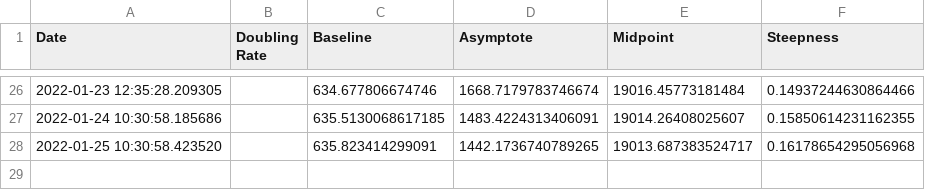
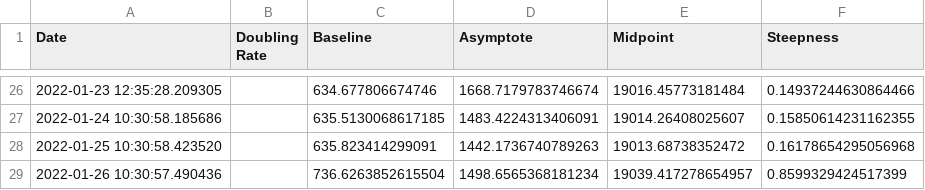
Before and after one commit to solresol/yet-another-pandemic-prediction, a CSV file: historical/deaths.csv, drawn as a sheet; only a part is shown, gaps mark what is left out.

```diff
--- a/historical/deaths.csv
+++ b/historical/deaths.csv
@@ -27,2 +27,3 @@ Date,Doubling Rate,Baseline,Asymptote,Midpoint,Steepness
 2022-01-24 10:30:58.185686,,635.5130068617185,1483.4224313406091,19014.26408025607,0.15850614231162355
-2022-01-25 10:30:58.423520,,635.823414299091,1442.1736740789265,19013.687383524717,0.16178654295056968
+2022-01-25 10:30:58.423520,,635.823414299091,1442.1736740789263,19013.68738352472,0.16178654295056968
+2022-01-26 10:30:57.490436,,736.6263852615504,1498.6565368181234,19039.417278654957,0.8599329424517399
```
Also changed, not shown: historical/hospitalisation.csv, historical/icu.csv, 2 other files.
